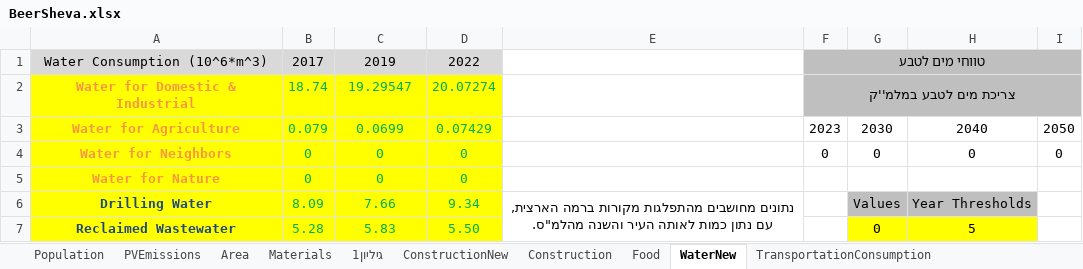
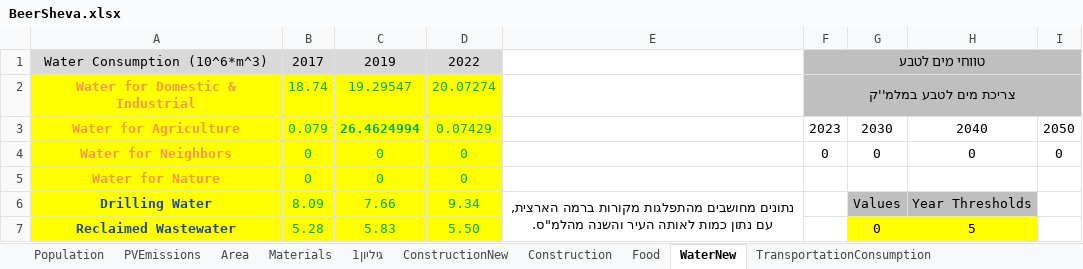
Before and after one commit to LidorTzur/NewVersionCities_Partial, an Excel workbook: Data/BeerSheva.xlsx, sheet WaterNew, drawn as a sheet; only a part is shown; values as stored, in another font and other column widths than the file's, no borders; the diff names each change by its address in the sheet, - before the commit and + after, or states it on an @@ line.

```diff
--- a/Data/BeerSheva.xlsx (sheet WaterNew)
+++ b/Data/BeerSheva.xlsx (sheet WaterNew)
-C3: 0.0699
+C3: 26.4624994
-C3 bold: off
+C3 bold: on
```
Also changed, not shown: sheet ConstructionNew, Data/Scenarios_BeerSheva.xlsx, Results_Plots/TotalEmission_Advanced_BeerSheva.xlsx, 29 other files.
